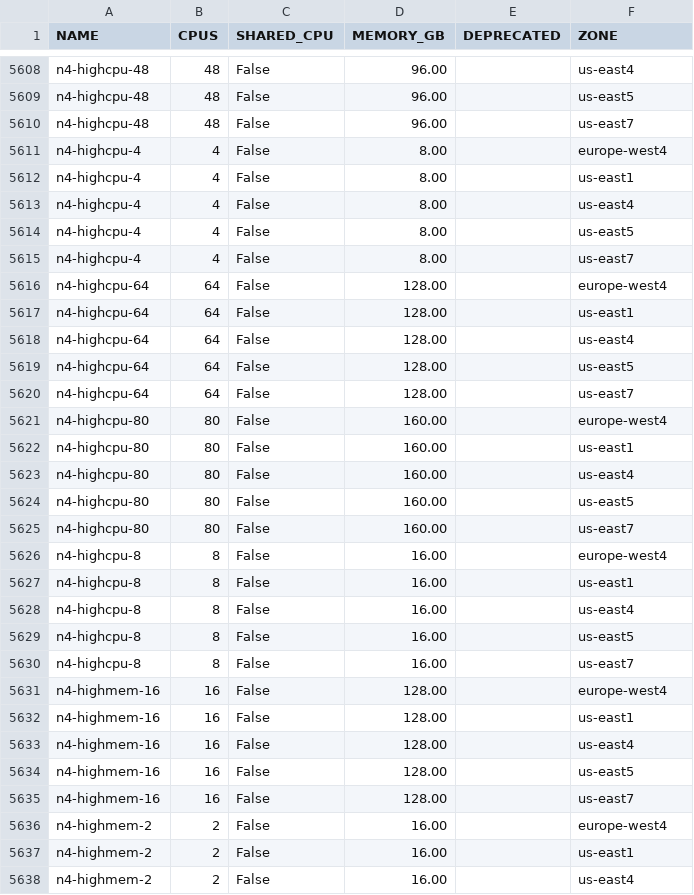
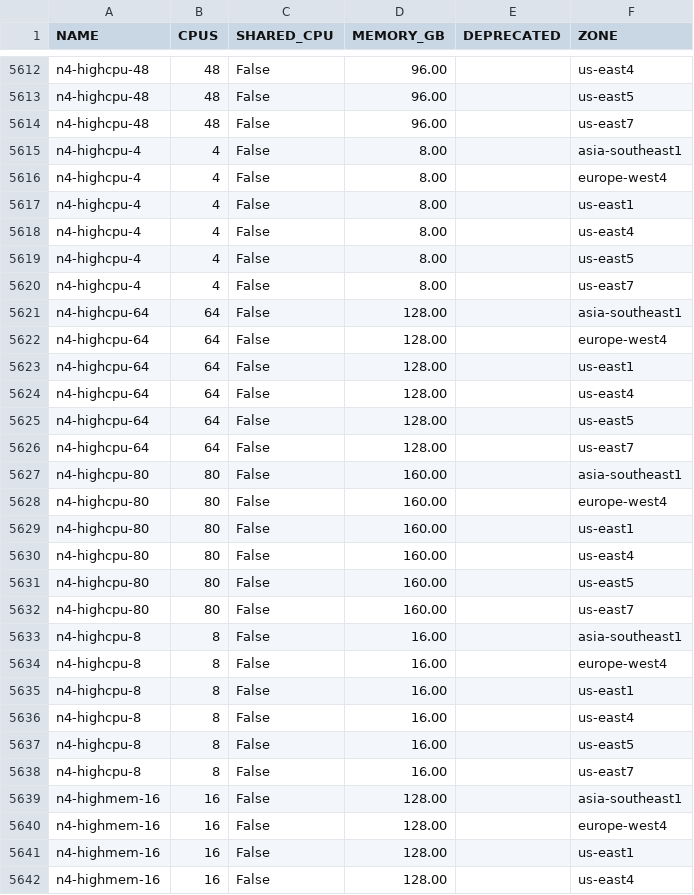
Before and after one commit to Cyclenerd/google-cloud-pricing-cost-calculator, a CSV file: tools/machinetyperegion.csv, drawn as a sheet; only a part is shown, gaps mark what is left out; the shorter side is filled out with more unchanged rows; the diff covers the shown part only; the diff names each change by its address in the sheet, - before the commit and + after, or states it on an @@ line.

```diff
--- a/tools/machinetyperegion.csv
+++ b/tools/machinetyperegion.csv
+row 5615: n4-highcpu-4 | 4 | False | 8.00 |  | asia-southeast1
+row 5621: n4-highcpu-64 | 64 | False | 128.00 |  | asia-southeast1
+row 5627: n4-highcpu-80 | 80 | False | 160.00 |  | asia-southeast1
+row 5633: n4-highcpu-8 | 8 | False | 16.00 |  | asia-southeast1
+row 5639: n4-highmem-16 | 16 | False | 128.00 |  | asia-southeast1
```
Also changed, not shown: 19 added rows elsewhere in this file.
